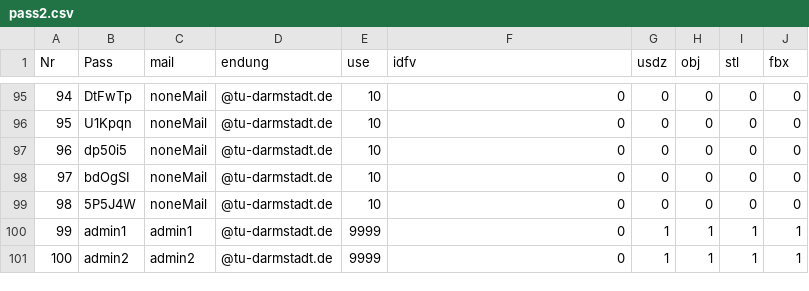
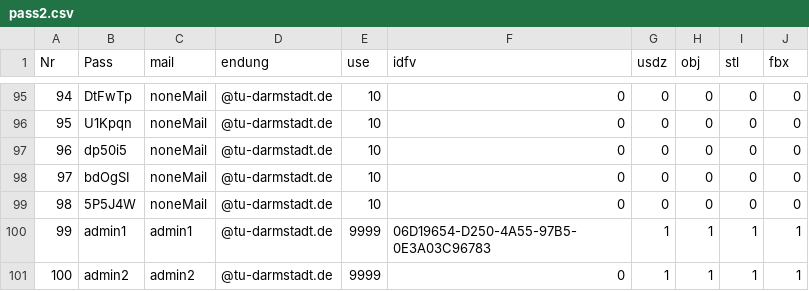
Before and after one commit to costin89/oldstuff, a CSV file: pass2.csv, drawn as a sheet; only a part is shown, gaps mark what is left out.

Commit message:
Update pass2.csv

```diff
--- a/pass2.csv
+++ b/pass2.csv
@@ -99,3 +99,3 @@ Nr;Pass;mail;endung;use;idfv;usdz;obj;stl;fbx
 98;5P5J4W;noneMail;@tu-darmstadt.de;10;0;0;0;0;0
-99;admin1;admin1;@tu-darmstadt.de;9999;0;1;1;1;1
+99;admin1;admin1;@tu-darmstadt.de;9999;06D19654-D250-4A55-97B5-0E3A03C96783;1;1;1;1
 100;admin2;admin2;@tu-darmstadt.de;9999;0;1;1;1;1
```
